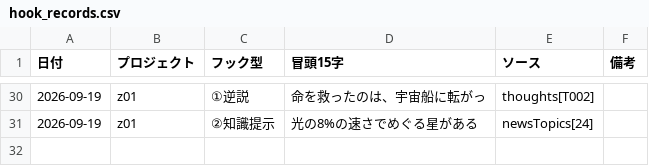
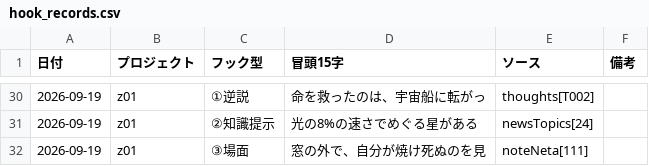
Before and after one commit to useakat/xClaude, a CSV file: logs/hook_records.csv, drawn as a sheet; only a part is shown, gaps mark what is left out.

```diff
--- a/logs/hook_records.csv
+++ b/logs/hook_records.csv
@@ -31 +31,2 @@
 2026-09-19,z01,②知識提示,光の8%の速さでめぐる星がある,newsTopics[24],
+2026-09-19,z01,③場面,窓の外で、自分が焼け死ぬのを見,noteNeta[111],
```
